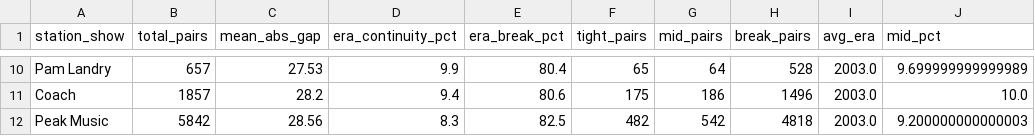
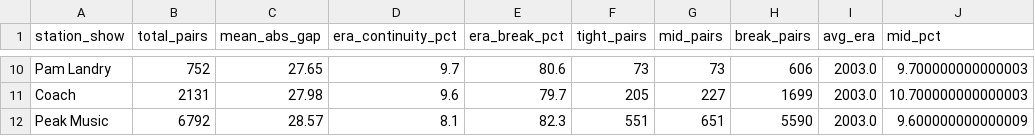
Before and after one commit to nharrison917/radio-programming-analytics, a CSV file: analytics/outputs/era_continuity.csv, drawn as a sheet; only a part is shown, gaps mark what is left out; the diff covers the shown part only; the diff names each change by its address in the sheet, - before the commit and + after, or states it on an @@ line.

```diff
--- a/analytics/outputs/era_continuity.csv
+++ b/analytics/outputs/era_continuity.csv
-B10 (total_pairs): 657
+B10 (total_pairs): 752
-C10 (mean_abs_gap): 27.53
+C10 (mean_abs_gap): 27.65
-D10 (era_continuity_pct): 9.9
+D10 (era_continuity_pct): 9.7
-E10 (era_break_pct): 80.4
+E10 (era_break_pct): 80.6
-F10 (tight_pairs): 65
+F10 (tight_pairs): 73
-G10 (mid_pairs): 64
+G10 (mid_pairs): 73
-H10 (break_pairs): 528
+H10 (break_pairs): 606
-J10 (mid_pct): 9.699999999999989
+J10 (mid_pct): 9.700000000000003
-B11 (total_pairs): 1857
+B11 (total_pairs): 2131
-C11 (mean_abs_gap): 28.2
+C11 (mean_abs_gap): 27.98
-D11 (era_continuity_pct): 9.4
+D11 (era_continuity_pct): 9.6
-E11 (era_break_pct): 80.6
+E11 (era_break_pct): 79.7
-F11 (tight_pairs): 175
+F11 (tight_pairs): 205
-G11 (mid_pairs): 186
+G11 (mid_pairs): 227
-H11 (break_pairs): 1496
+H11 (break_pairs): 1699
-J11 (mid_pct): 10.0
+J11 (mid_pct): 10.700000000000003
-B12 (total_pairs): 5842
+B12 (total_pairs): 6792
-C12 (mean_abs_gap): 28.56
+C12 (mean_abs_gap): 28.57
-D12 (era_continuity_pct): 8.3
+D12 (era_continuity_pct): 8.1
-E12 (era_break_pct): 82.5
+E12 (era_break_pct): 82.3
-F12 (tight_pairs): 482
+F12 (tight_pairs): 551
-G12 (mid_pairs): 542
+G12 (mid_pairs): 651
-H12 (break_pairs): 4818
+H12 (break_pairs): 5590
-J12 (mid_pct): 9.200000000000003
+J12 (mid_pct): 9.600000000000009
```
Also changed, not shown: 62 edited cells elsewhere in this file, 10 other files.
